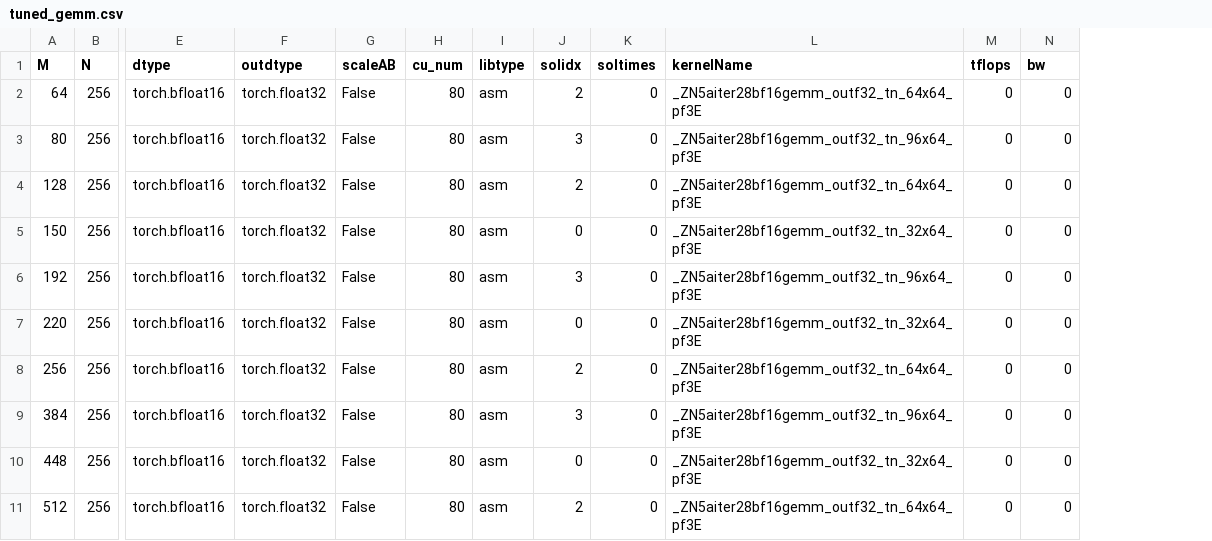
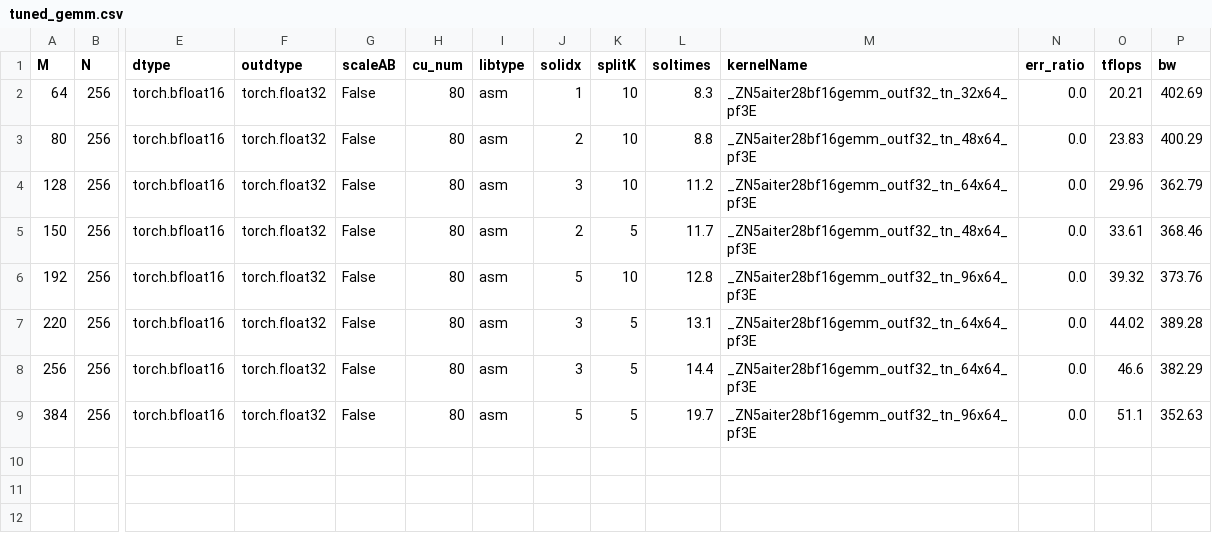
Before and after one commit to lucas-santos-amd/aiter, a CSV file: aiter/configs/tuned_gemm.csv, drawn as a sheet; only a part is shown, gaps mark what is left out; removed rows and columns are numbered as before the commit, all else as after; rows hold the shown columns only; the diff names each change by its address in the sheet, - before the commit and + after, or states it on an @@ line.

Commit message:
Tune gemm op bf16 (#1190)
* add asm bf16_gemm to gemm tuner

* mdf_fileName (#1160)

* Tuning Utility update (#1102)

* update

* fix

* fix2

* update

* update gemm/fmoe tune

* modify README.md

* update gen_instances.py

* fix lint error

* fix typo

* rm env AITER_CONFIG_** in ck gen_instances.py

* update a8w8_blockscale_bpreshuffle

* support to read config from multiple tuned files

* fix error in batch_gemm

---------

Co-authored-by: Ying.Zhou2 <Ying.Zhou2@amd.com>
Co-authored-by: Xin Huang <Xin.Huang@amd.com>

* [MI35X] Fix meta mha 950 error to make guard return bool func itself (#1170)

* Make bool guard return func itself

* make all return func

* write querysol fake

* Migrate tests to mi325-1gpu runner due to the slow network issues on TW cluster (#1166)

* Temporarily using mi355 runners util issues on mi325 runners are fixed (#1176)

* Update sglang_downstream.yaml to use aiter-mi325-1gpu runner (#1181)

* CI: Add Aiter Release Package CI (#1171)

* update gemmTuner

* update tuned_gemm.py

* fix lint error

* update asm maxSplitK and tuned_gemm.csv

* Add AITER_CONFIG_GEMM_BF16 and profile_file params to save all temp results

* fix error

* add padded_m logic and update gemm_common

* refactor get tuned config in tuned_gemm
rm  m < 256 limitation in gemm_op_a4w4.py

* fix lint err

* wrapper the get_gemm_a16w16_config using torch_compile_guard

* fix lint error

* refactor tuned_gemm.py

* wrapper gemm_a16w16 with torch_compile_guard

* fix lint error

* add gen_fake func

* update

* updae GemmTuner --profile_file

---------

Co-authored-by: amd-ruitang3 <145657428+amd-ruitang3@users.noreply.github.com>
Co-authored-by: Lingpeng Jin <103567126+valarLip@users.noreply.github.com>
Co-authored-by: Xin Huang <Xin.Huang@amd.com>
Co-authored-by: ZhangLirong <lirzhang@amd.com>
Co-authored-by: valarLip <340077269@qq.com>

```diff
--- a/aiter/configs/tuned_gemm.csv
+++ b/aiter/configs/tuned_gemm.csv
+column K (splitK), rows 2-9: 10 | 10 | 10 | 5 | 10 | 5 | 5 | 5
+column N (err_ratio), rows 2-9: all 0.0
-J2 (solidx): 2
+J2 (solidx): 1
-L2 (soltimes): 0
+L2 (soltimes): 8.3
-M2 (kernelName): _ZN5aiter28bf16gemm_outf32_tn_64x64_pf3E
+M2 (kernelName): _ZN5aiter28bf16gemm_outf32_tn_32x64_pf3E
-O2 (tflops): 0
+O2 (tflops): 20.21
-P2 (bw): 0
+P2 (bw): 402.69
-J3 (solidx): 3
+J3 (solidx): 2
-L3 (soltimes): 0
+L3 (soltimes): 8.8
-M3 (kernelName): _ZN5aiter28bf16gemm_outf32_tn_96x64_pf3E
+M3 (kernelName): _ZN5aiter28bf16gemm_outf32_tn_48x64_pf3E
-O3 (tflops): 0
+O3 (tflops): 23.83
-P3 (bw): 0
+P3 (bw): 400.29
-J4 (solidx): 2
+J4 (solidx): 3
-L4 (soltimes): 0
+L4 (soltimes): 11.2
-O4 (tflops): 0
+O4 (tflops): 29.96
-P4 (bw): 0
+P4 (bw): 362.79
-J5 (solidx): 0
+J5 (solidx): 2
-L5 (soltimes): 0
+L5 (soltimes): 11.7
-M5 (kernelName): _ZN5aiter28bf16gemm_outf32_tn_32x64_pf3E
+M5 (kernelName): _ZN5aiter28bf16gemm_outf32_tn_48x64_pf3E
-O5 (tflops): 0
+O5 (tflops): 33.61
-P5 (bw): 0
+P5 (bw): 368.46
-J6 (solidx): 3
+J6 (solidx): 5
-L6 (soltimes): 0
+L6 (soltimes): 12.8
-O6 (tflops): 0
+O6 (tflops): 39.32
-P6 (bw): 0
+P6 (bw): 373.76
-J7 (solidx): 0
+J7 (solidx): 3
-L7 (soltimes): 0
+L7 (soltimes): 13.1
-M7 (kernelName): _ZN5aiter28bf16gemm_outf32_tn_32x64_pf3E
+M7 (kernelName): _ZN5aiter28bf16gemm_outf32_tn_64x64_pf3E
-O7 (tflops): 0
+O7 (tflops): 44.02
-P7 (bw): 0
+P7 (bw): 389.28
-J8 (solidx): 2
+J8 (solidx): 3
-L8 (soltimes): 0
+L8 (soltimes): 14.4
-O8 (tflops): 0
+O8 (tflops): 46.6
-P8 (bw): 0
+P8 (bw): 382.29
-J9 (solidx): 3
+J9 (solidx): 5
-L9 (soltimes): 0
+L9 (soltimes): 19.7
-O9 (tflops): 0
+O9 (tflops): 51.1
-P9 (bw): 0
+P9 (bw): 352.63
-row 10: 448 | 256 | torch.bfloat16 | torch.float32 | False | 80 | asm | 0 | 0 | _ZN5aiter28bf16gemm_outf32_tn_32x64_pf3E | 0 | 0
-row 11: 512 | 256 | torch.bfloat16 | torch.float32 | False | 80 | asm | 2 | 0 | _ZN5aiter28bf16gemm_outf32_tn_64x64_pf3E | 0 | 0
```
Also changed, not shown: 8 other files.
